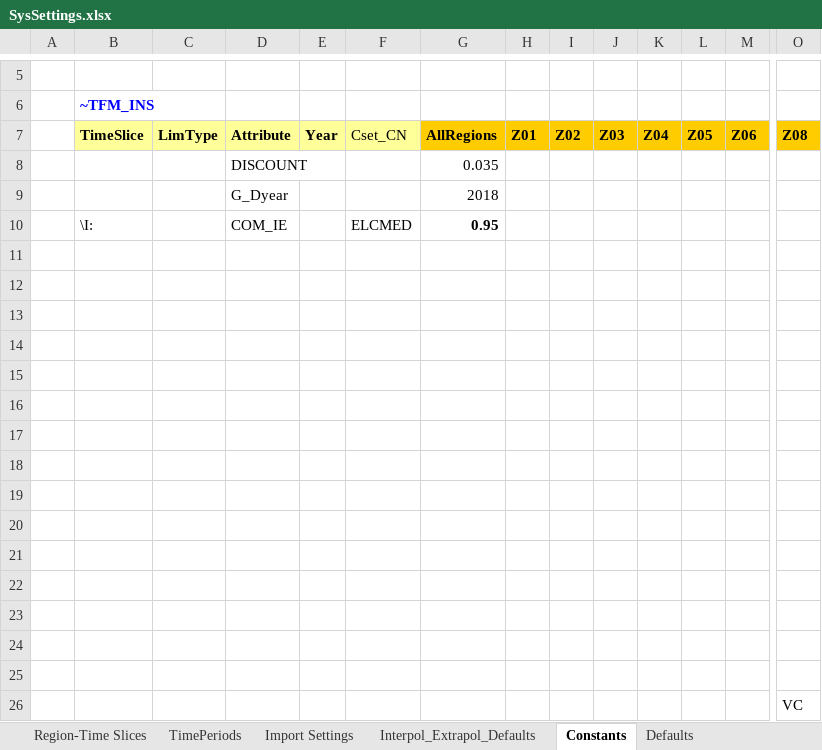
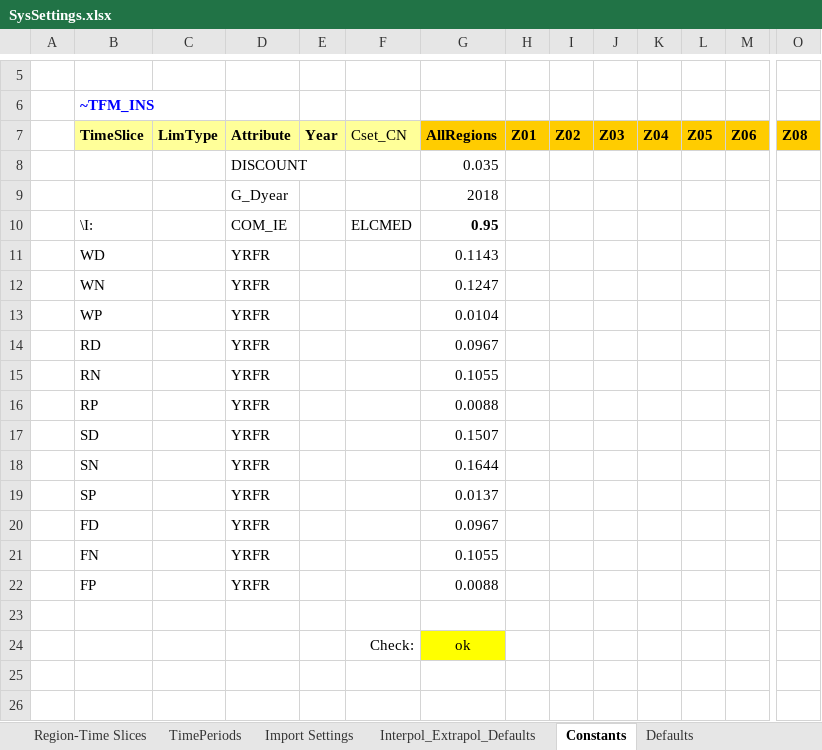
Before and after one commit to parvathysobha/TIMES-City-Model, an Excel workbook: SysSettings.xlsx, sheet Constants, drawn as a sheet; only a part is shown, gaps mark what is left out; values as stored, in another font and other column widths than the file's, no borders; removed rows and columns are numbered as before the commit, all else as after; rows hold the shown columns only; the diff names each change by its address in the sheet, - before the commit and + after, or states it on an @@ line.

Commit message:
Update SysSettings.xlsx

```diff
--- a/SysSettings.xlsx (sheet Constants)
+++ b/SysSettings.xlsx (sheet Constants)
+row 11:  | WD |  | YRFR |  |  | 0.1143
+row 12:  | WN |  | YRFR |  |  | 0.1247
+row 13:  | WP |  | YRFR |  |  | 0.0104
+row 14:  | RD |  | YRFR |  |  | 0.0967
+row 15:  | RN |  | YRFR |  |  | 0.1055
+row 16:  | RP |  | YRFR |  |  | 0.0088
+row 17:  | SD |  | YRFR |  |  | 0.1507
+row 18:  | SN |  | YRFR |  |  | 0.1644
+row 19:  | SP |  | YRFR |  |  | 0.0137
+row 20:  | FD |  | YRFR |  |  | 0.0967
+row 21:  | FN |  | YRFR |  |  | 0.1055
+row 22:  | FP |  | YRFR |  |  | 0.0088
-row 24: (empty)
+row 24:  |  |  |  |  | Check: | ok
-G24 fill: none
+G24 fill: #FFFF00
-row 13: (empty)
-row 14: (empty)
-row 15: (empty)
-row 16: (empty)
-row 17: (empty)
-row 18: (empty)
-row 19: (empty)
-row 20: (empty)
-row 21: (empty)
-row 22: (empty)
-row 23: (empty)
-row 24: (empty)
-row 25: (empty)
-row 26:  |  |  |  |  |  |  |  |  |  |  |  |  | VC
```
Also changed, not shown: sheet Region-Time Slices.
